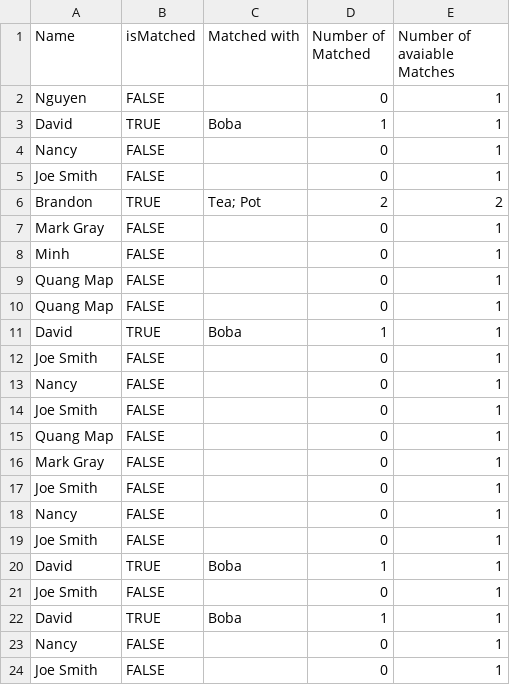
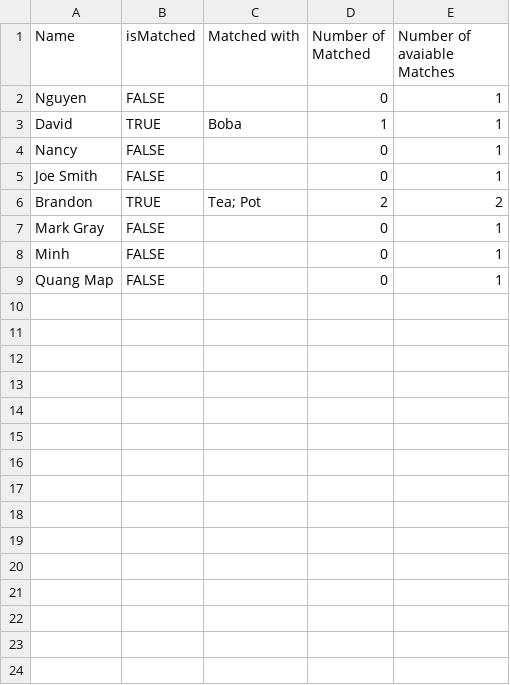
Before and after one commit to minhhoangtcu/Match, a CSV file: data/studentsFA.csv, drawn as a sheet; the diff names each change by its address in the sheet, - before the commit and + after, or states it on an @@ line.

```diff
--- a/data/studentsFA.csv
+++ b/data/studentsFA.csv
-row 10: Quang Map | FALSE |  | 0 | 1
-row 11: David | TRUE | Boba | 1 | 1
-row 12: Joe Smith | FALSE |  | 0 | 1
-row 13: Nancy | FALSE |  | 0 | 1
-row 14: Joe Smith | FALSE |  | 0 | 1
-row 15: Quang Map | FALSE |  | 0 | 1
-row 16: Mark Gray | FALSE |  | 0 | 1
-row 17: Joe Smith | FALSE |  | 0 | 1
-row 18: Nancy | FALSE |  | 0 | 1
-row 19: Joe Smith | FALSE |  | 0 | 1
-row 20: David | TRUE | Boba | 1 | 1
-row 21: Joe Smith | FALSE |  | 0 | 1
-row 22: David | TRUE | Boba | 1 | 1
-row 23: Nancy | FALSE |  | 0 | 1
-row 24: Joe Smith | FALSE |  | 0 | 1
```
Also changed, not shown: data/data.csv, 2 other files.
